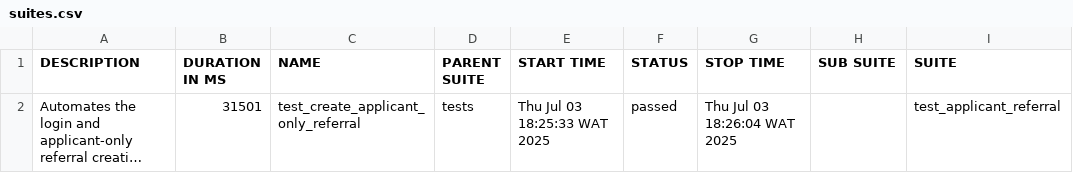
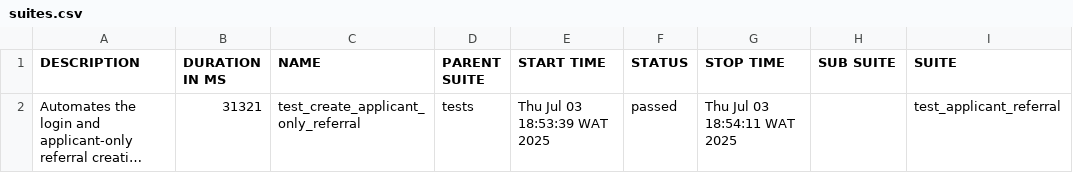
Before and after one commit to ujale/opendoors, a CSV file: allure-report/data/suites.csv, drawn as a sheet; only a part is shown; long unchanged cells end in …; the diff names each change by its address in the sheet, - before the commit and + after, or states it on an @@ line.

```diff
--- a/allure-report/data/suites.csv
+++ b/allure-report/data/suites.csv
-B2 (DURATION IN MS): 31501
+B2 (DURATION IN MS): 31321
-E2 (START TIME): Thu Jul 03 18:25:33 WAT 2025
+E2 (START TIME): Thu Jul 03 18:53:39 WAT 2025
-G2 (STOP TIME): Thu Jul 03 18:26:04 WAT 2025
+G2 (STOP TIME): Thu Jul 03 18:54:11 WAT 2025
```
Also changed, not shown: 23 other files.
